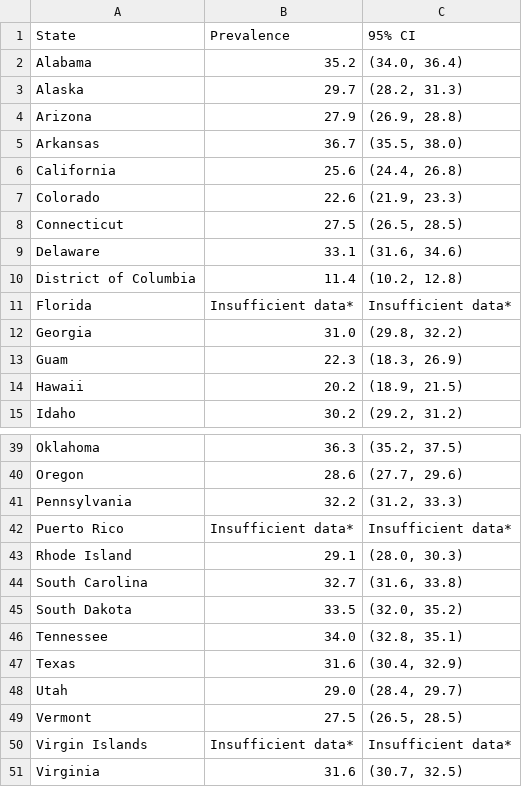
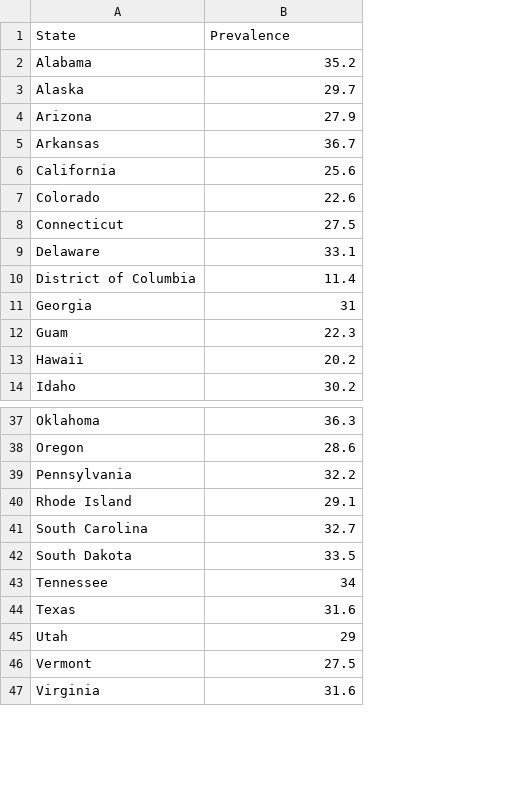
Before and after one commit to info201b-au2022/project-collinshen123, a CSV file: data/White_Obesity_Rates.csv, drawn as a sheet; only a part is shown, gaps mark what is left out; removed rows and columns are numbered as before the commit, all else as after; the diff covers the shown part only; the diff names each change by its address in the sheet, - before the commit and + after, or states it on an @@ line.

Commit message:
New White file

```diff
--- a/data/White_Obesity_Rates.csv
+++ b/data/White_Obesity_Rates.csv
-column C (95% CI), rows 2-10: (34.0, 36.4) | (28.2, 31.3) | (26.9, 28.8) | (35.5, 38.0) | (24.4, 26.8) | (21.9, 23.3) | (26.5, 28.5) | (31.6, 34.6) | (10.2, 12.8); rows 12-15: (29.8, 32.2) | (18.3, 26.9) | (18.9, 21.5) | (29.2, 31.2); rows 39-41: (35.2, 37.5) | (27.7, 29.6) | (31.2, 33.3); rows 43-49: (28.0, 30.3) | (31.6, 33.8) | (32.0, 35.2) | (32.8, 35.1) | (30.4, 32.9) | (28.4, 29.7) | (26.5, 28.5); row 51: (30.7, 32.5)
-row 11: Florida | Insufficient data* | Insufficient data*
-B11 (Prevalence): 31.0
+B11 (Prevalence): 31
-row 42: Puerto Rico | Insufficient data* | Insufficient data*
-B43 (Prevalence): 34.0
+B43 (Prevalence): 34
-B45 (Prevalence): 29.0
+B45 (Prevalence): 29
-row 50: Virgin Islands | Insufficient data* | Insufficient data*
```
Also changed, not shown: 1 removed row and 3 edited cells elsewhere in this file, 1 other file.
